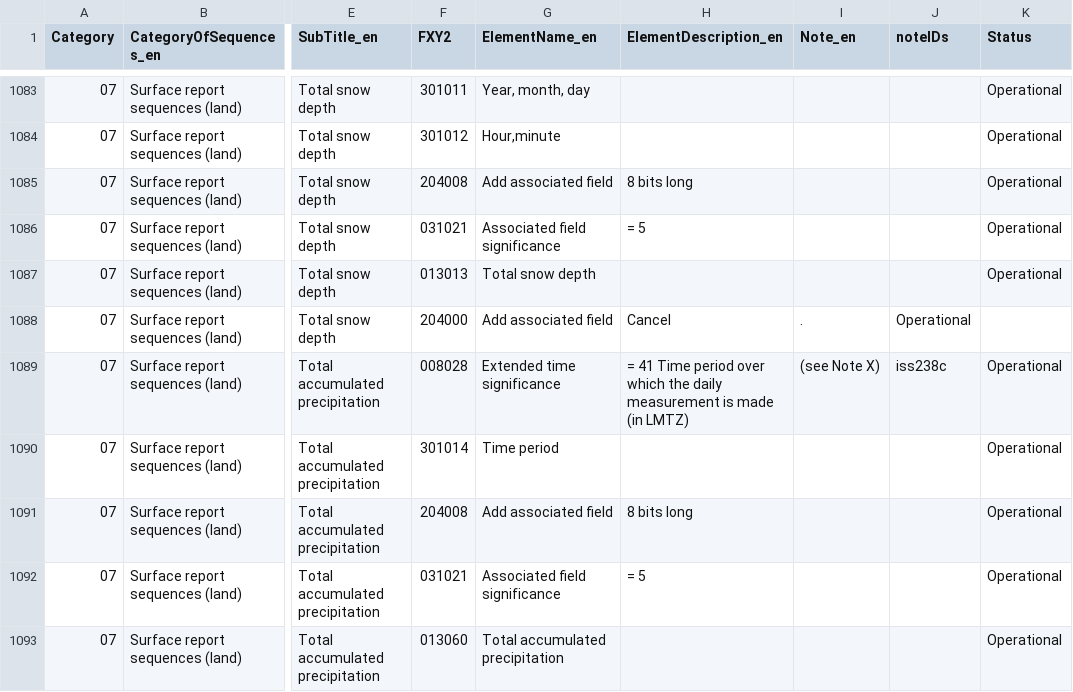
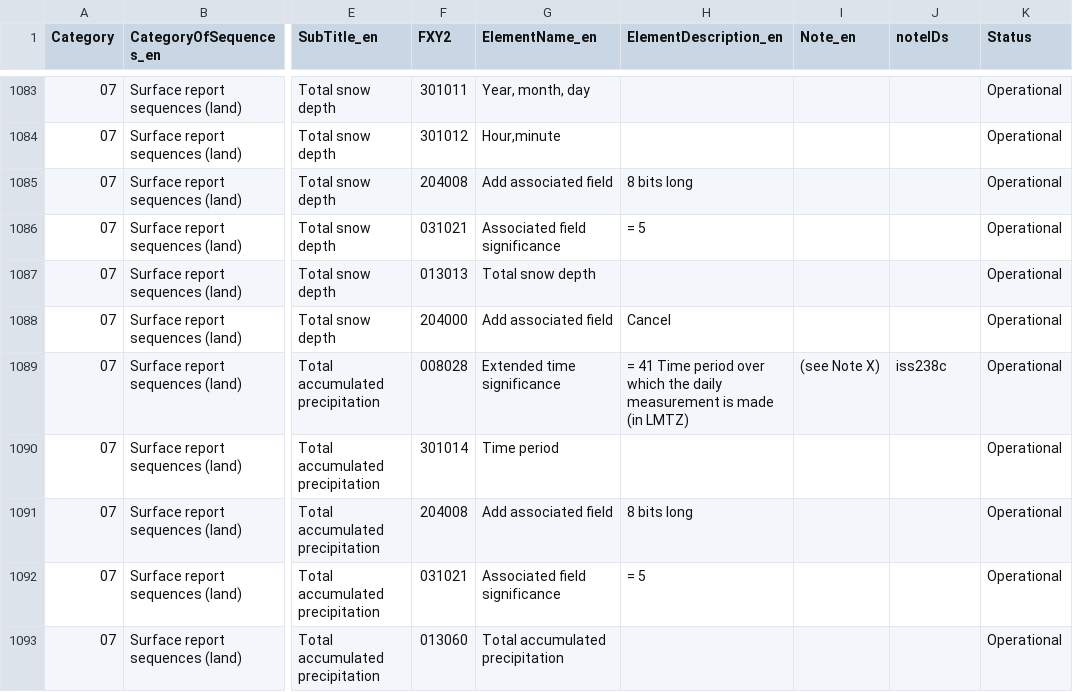
Before and after one commit to wmo-im/BUFR4, a CSV file: BUFR_TableD_en_07.csv, drawn as a sheet; only a part is shown, gaps mark what is left out; the diff names each change by its address in the sheet, - before the commit and + after, or states it on an @@ line.

Commit message:
fix

```diff
--- a/BUFR_TableD_en_07.csv
+++ b/BUFR_TableD_en_07.csv
-I1088 (Note_en): .
+I1088 (Note_en): (empty)
-J1088 (noteIDs): Operational
+J1088 (noteIDs): (empty)
-K1088 (Status): (empty)
+K1088 (Status): Operational
```
